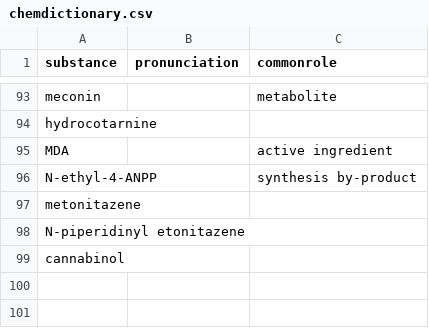
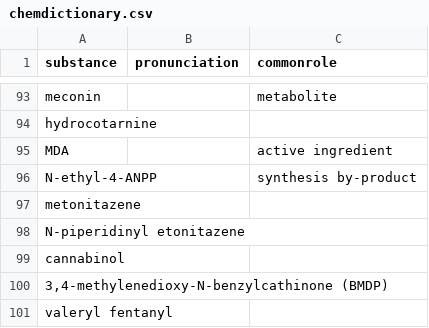
Before and after one commit to opioiddatalab/drugchecking, a CSV file: chemdictionary/chemdictionary.csv, drawn as a sheet; only a part is shown, gaps mark what is left out.

```diff
--- a/chemdictionary/chemdictionary.csv
+++ b/chemdictionary/chemdictionary.csv
@@ -99 +99,3 @@ substance,pronunciation,commonrole
 "cannabinol","",""
+"3,4-methylenedioxy-N-benzylcathinone (BMDP)","",""
+"valeryl fentanyl","",""
```
Also changed, not shown: 2 other files.
